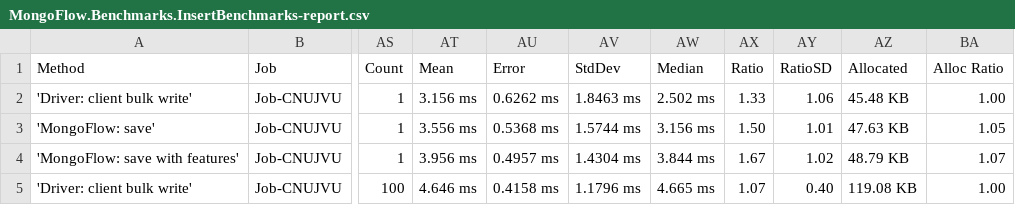
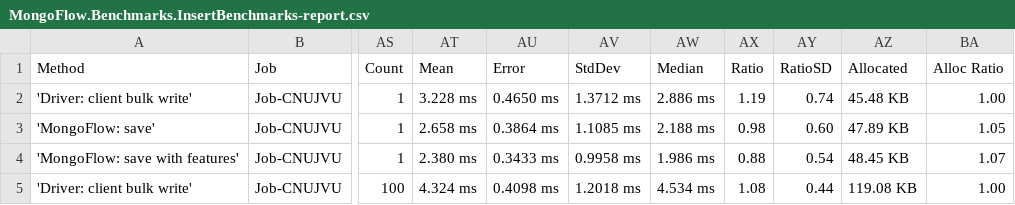
Before and after one commit to InsurUp/MongoFlow, a CSV file: benchmarks/artifacts/results/MongoFlow.Benchmarks.InsertBenchmarks-report.csv, drawn as a sheet; only a part is shown, gaps mark what is left out; the diff covers the shown part only; the diff names each change by its address in the sheet, - before the commit and + after, or states it on an @@ line.

```diff
--- a/benchmarks/artifacts/results/MongoFlow.Benchmarks.InsertBenchmarks-report.csv
+++ b/benchmarks/artifacts/results/MongoFlow.Benchmarks.InsertBenchmarks-report.csv
-AT2 (Mean): 3.156 ms
+AT2 (Mean): 3.228 ms
-AU2 (Error): 0.6262 ms
+AU2 (Error): 0.4650 ms
-AV2 (StdDev): 1.8463 ms
+AV2 (StdDev): 1.3712 ms
-AW2 (Median): 2.502 ms
+AW2 (Median): 2.886 ms
-AX2 (Ratio): 1.33
+AX2 (Ratio): 1.19
-AY2 (RatioSD): 1.06
+AY2 (RatioSD): 0.74
-AT3 (Mean): 3.556 ms
+AT3 (Mean): 2.658 ms
-AU3 (Error): 0.5368 ms
+AU3 (Error): 0.3864 ms
-AV3 (StdDev): 1.5744 ms
+AV3 (StdDev): 1.1085 ms
-AW3 (Median): 3.156 ms
+AW3 (Median): 2.188 ms
-AX3 (Ratio): 1.50
+AX3 (Ratio): 0.98
-AY3 (RatioSD): 1.01
+AY3 (RatioSD): 0.60
-AZ3 (Allocated): 47.63 KB
+AZ3 (Allocated): 47.89 KB
-AT4 (Mean): 3.956 ms
+AT4 (Mean): 2.380 ms
-AU4 (Error): 0.4957 ms
+AU4 (Error): 0.3433 ms
-AV4 (StdDev): 1.4304 ms
+AV4 (StdDev): 0.9958 ms
-AW4 (Median): 3.844 ms
+AW4 (Median): 1.986 ms
-AX4 (Ratio): 1.67
+AX4 (Ratio): 0.88
-AY4 (RatioSD): 1.02
+AY4 (RatioSD): 0.54
-AZ4 (Allocated): 48.79 KB
+AZ4 (Allocated): 48.45 KB
-AT5 (Mean): 4.646 ms
+AT5 (Mean): 4.324 ms
-AU5 (Error): 0.4158 ms
+AU5 (Error): 0.4098 ms
-AV5 (StdDev): 1.1796 ms
+AV5 (StdDev): 1.2018 ms
-AW5 (Median): 4.665 ms
+AW5 (Median): 4.534 ms
-AX5 (Ratio): 1.07
+AX5 (Ratio): 1.08
-AY5 (RatioSD): 0.40
+AY5 (RatioSD): 0.44
```
Also changed, not shown: 37 edited cells elsewhere in this file, benchmarks/artifacts/results/MongoFlow.Benchmarks.QueryBenchmarks-report.csv, benchmarks/artifacts/results/MongoFlow.Benchmarks.SoftDeleteBenchmarks-report.csv, 31 other files.
